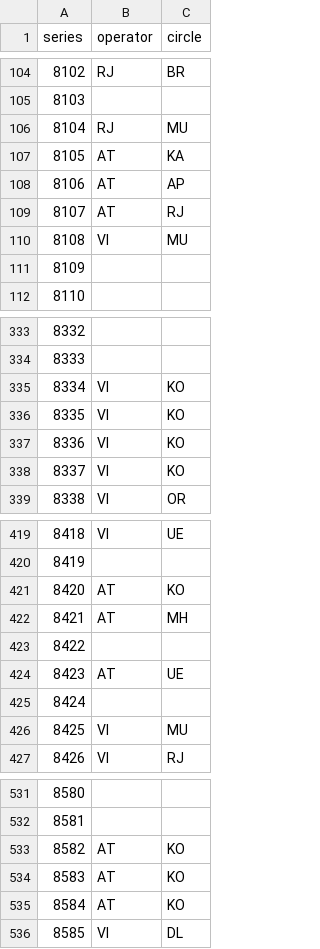
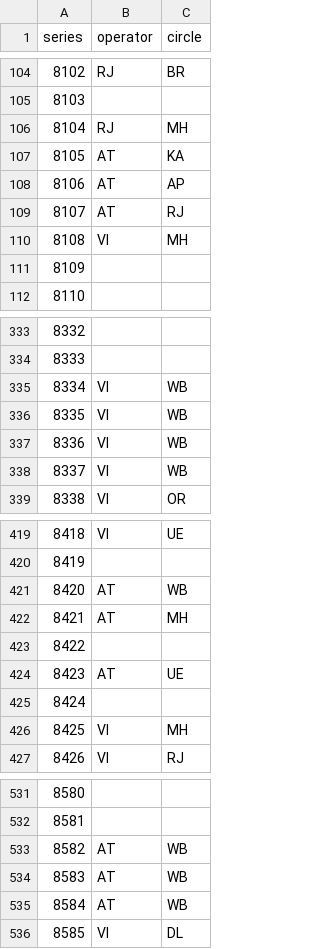
Before and after one commit to hstsethi/in-mob-prefix, a CSV file: data/8xxx-in-mob-prefix.csv, drawn as a sheet; only a part is shown, gaps mark what is left out; the diff covers the shown part only.

```diff
--- a/data/8xxx-in-mob-prefix.csv
+++ b/data/8xxx-in-mob-prefix.csv
@@ -105,3 +105,3 @@ series,operator,circle
 8103,,
-8104,RJ,MU
+8104,RJ,MH
 8105,AT,KA
@@ -109,3 +109,3 @@ series,operator,circle
 8107,AT,RJ
-8108,VI,MU
+8108,VI,MH
 8109,,
@@ -334,6 +334,6 @@ series,operator,circle
 8333,,
-8334,VI,KO
-8335,VI,KO
-8336,VI,KO
-8337,VI,KO
+8334,VI,WB
+8335,VI,WB
+8336,VI,WB
+8337,VI,WB
 8338,VI,OR
@@ -420,3 +420,3 @@ series,operator,circle
 8419,,
-8420,AT,KO
+8420,AT,WB
 8421,AT,MH
@@ -425,3 +425,3 @@ series,operator,circle
 8424,,
-8425,VI,MU
+8425,VI,MH
 8426,VI,RJ
@@ -532,5 +532,5 @@ series,operator,circle
 8581,,
-8582,AT,KO
-8583,AT,KO
-8584,AT,KO
+8582,AT,WB
+8583,AT,WB
+8584,AT,WB
 8585,VI,DL
```
Also changed, not shown: 19 edited cells elsewhere in this file, data/6xxx-in-mob-prefix.csv, data/7xxx-in-mob-prefix.csv, 5 other files.
